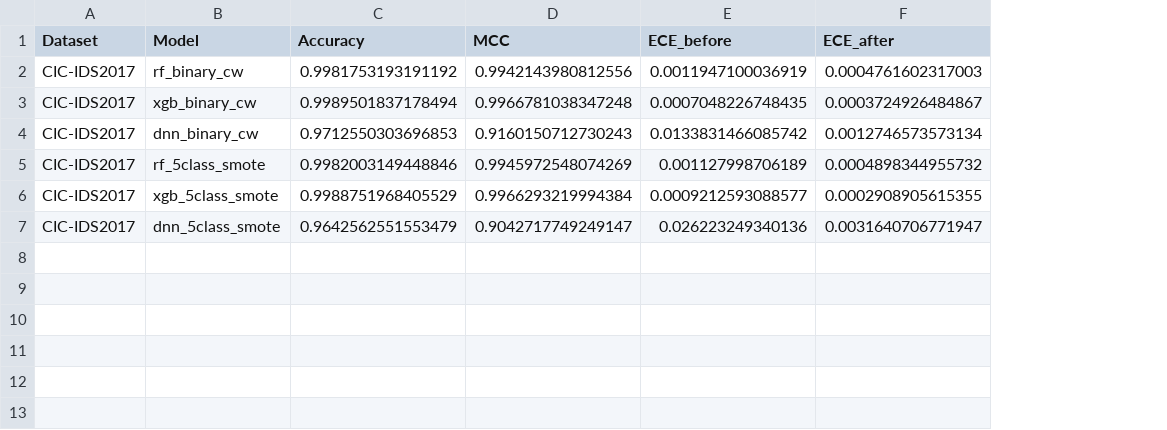
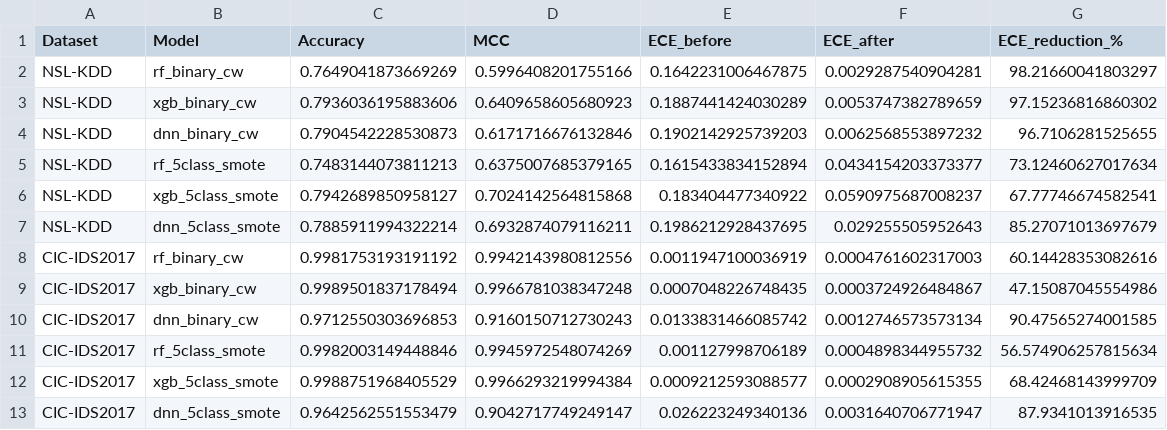
Before and after one commit to anasbiswas1/xids-research, a CSV file: results/paper_tables/paper_table_7_cross_dataset.csv, drawn as a sheet; the diff names each change by its address in the sheet, - before the commit and + after, or states it on an @@ line.

Commit message:
Fix Table 7: include NSL-KDD rows (long-format calibration handling)

```diff
--- a/results/paper_tables/paper_table_7_cross_dataset.csv
+++ b/results/paper_tables/paper_table_7_cross_dataset.csv
+column G (ECE_reduction_%), rows 8-13: 60.14428353082616 | 47.15087045554986 | 90.47565274001585 | 56.574906257815634 | 68.42468143999709 | 87.9341013916535
+row 2: NSL-KDD | rf_binary_cw | 0.7649041873669269 | 0.5996408201755166 | 0.1642231006467875 | 0.0029287540904281 | 98.21660041803297
+row 3: NSL-KDD | xgb_binary_cw | 0.7936036195883606 | 0.6409658605680923 | 0.1887441424030289 | 0.0053747382789659 | 97.15236816860302
+row 4: NSL-KDD | dnn_binary_cw | 0.7904542228530873 | 0.6171716676132846 | 0.1902142925739203 | 0.0062568553897232 | 96.7106281525655
+row 5: NSL-KDD | rf_5class_smote | 0.7483144073811213 | 0.6375007685379165 | 0.1615433834152894 | 0.0434154203373377 | 73.12460627017634
+row 6: NSL-KDD | xgb_5class_smote | 0.7942689850958127 | 0.7024142564815868 | 0.183404477340922 | 0.0590975687008237 | 67.77746674582541
+row 7: NSL-KDD | dnn_5class_smote | 0.7885911994322214 | 0.6932874079116211 | 0.1986212928437695 | 0.029255505952643 | 85.27071013697679
```
